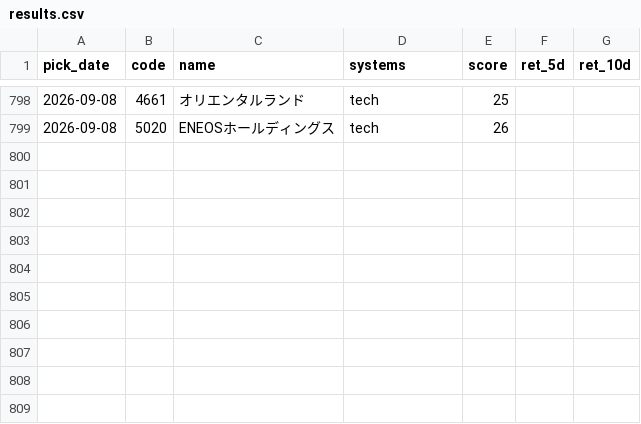
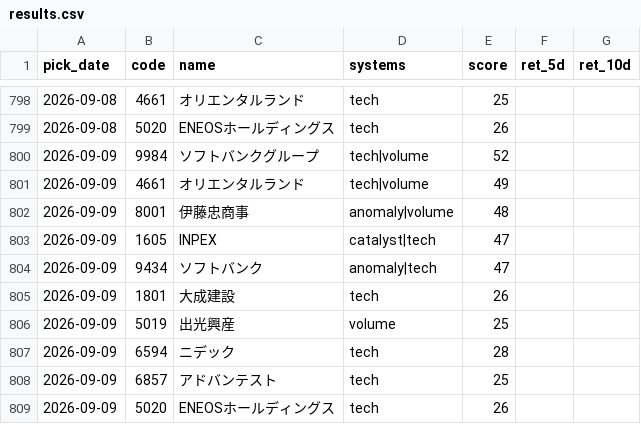
Before and after one commit to Resapan159/Kabu-app, a CSV file: history/results.csv, drawn as a sheet; only a part is shown, gaps mark what is left out; the diff names each change by its address in the sheet, - before the commit and + after, or states it on an @@ line.

```diff
--- a/history/results.csv
+++ b/history/results.csv
+row 800: 2026-09-09 | 9984 | ソフトバンクグループ | tech|volume | 52
+row 801: 2026-09-09 | 4661 | オリエンタルランド | tech|volume | 49
+row 802: 2026-09-09 | 8001 | 伊藤忠商事 | anomaly|volume | 48
+row 803: 2026-09-09 | 1605 | INPEX | catalyst|tech | 47
+row 804: 2026-09-09 | 9434 | ソフトバンク | anomaly|tech | 47
+row 805: 2026-09-09 | 1801 | 大成建設 | tech | 26
+row 806: 2026-09-09 | 5019 | 出光興産 | volume | 25
+row 807: 2026-09-09 | 6594 | ニデック | tech | 28
+row 808: 2026-09-09 | 6857 | アドバンテスト | tech | 25
+row 809: 2026-09-09 | 5020 | ENEOSホールディングス | tech | 26
```
Also changed, not shown: history/picks.csv, 3 other files.
